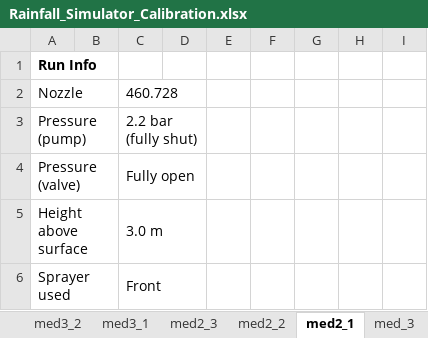
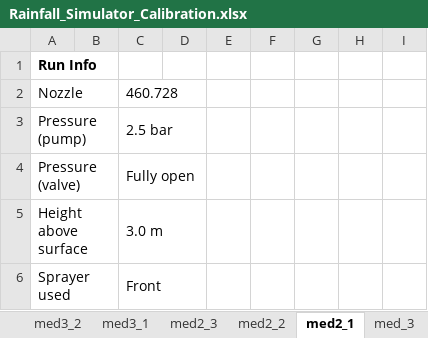
Before and after one commit to hannahhapich/TWP_Runoff, an Excel workbook: data/Rainfall_Simulator_Calibration.xlsx, sheet med2_1, drawn as a sheet; only a part is shown; values as stored, in another font and other column widths than the file's, no borders; charts and pictures not drawn; the diff names each change by its address in the sheet, - before the commit and + after, or states it on an @@ line.

```diff
--- a/data/Rainfall_Simulator_Calibration.xlsx (sheet med2_1)
+++ b/data/Rainfall_Simulator_Calibration.xlsx (sheet med2_1)
-C3: 2.2 bar (fully shut)
+C3: 2.5 bar
```
Also changed, not shown: sheet high2_1, sheet high2_2, sheet high2_3, sheet med2_3, sheet med2_2.
